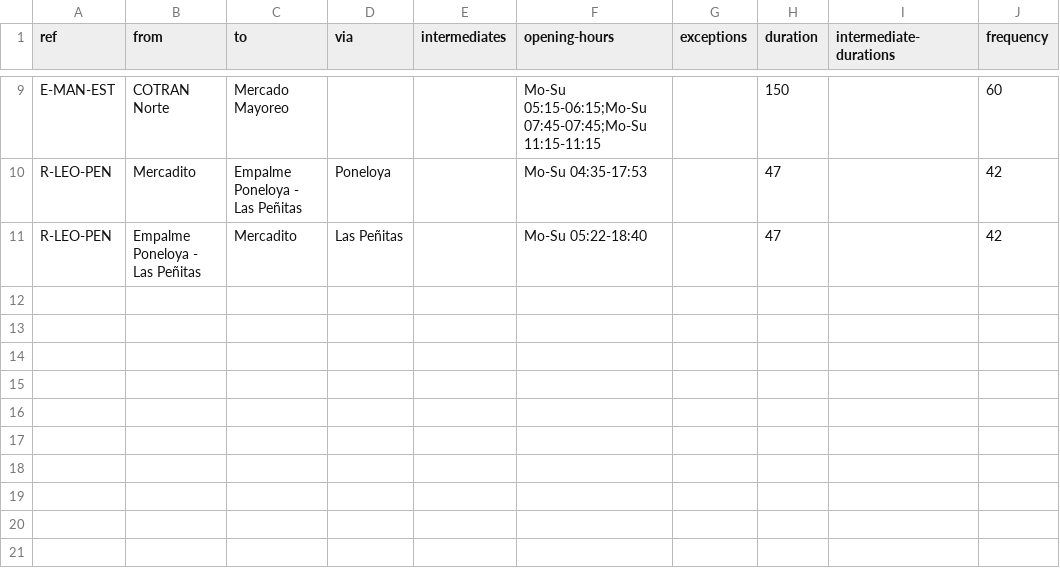
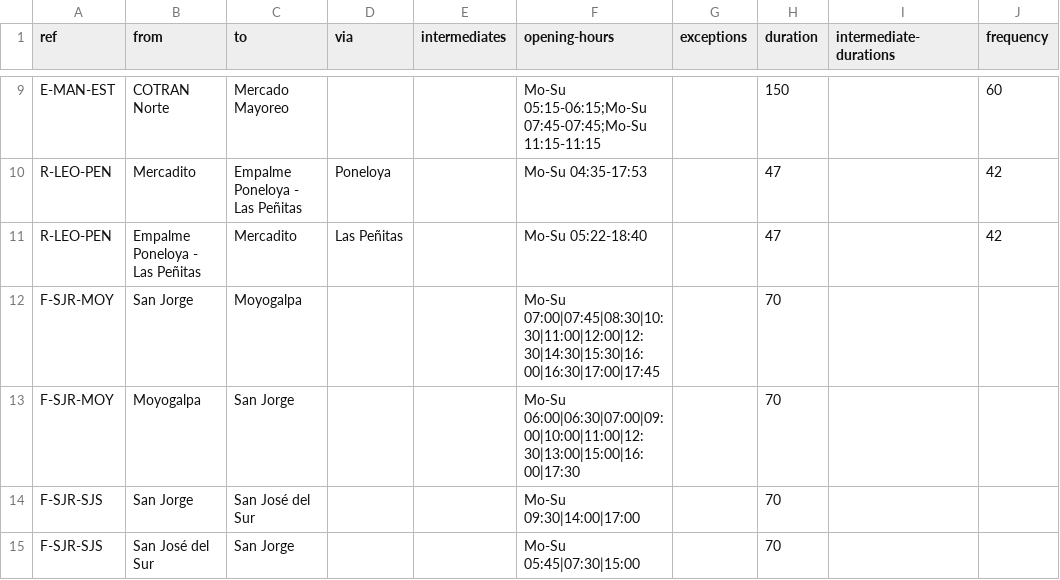
Before and after one commit to mapanica/pt-data-nicaragua, a CSV file: frequencies.csv, drawn as a sheet; only a part is shown, gaps mark what is left out; the diff names each change by its address in the sheet, - before the commit and + after, or states it on an @@ line.

```diff
--- a/frequencies.csv
+++ b/frequencies.csv
+row 12: F-SJR-MOY | San Jorge | Moyogalpa |  |  | Mo-Su 07:00|07:45|08:30|10:30|11:00|12:00|12:30|14:30|15:30|16:00|16:30|17:00|17:45 |  | 70
+row 13: F-SJR-MOY | Moyogalpa | San Jorge |  |  | Mo-Su 06:00|06:30|07:00|09:00|10:00|11:00|12:30|13:00|15:00|16:00|17:30 |  | 70
+row 14: F-SJR-SJS | San Jorge | San José del Sur |  |  | Mo-Su 09:30|14:00|17:00 |  | 70
+row 15: F-SJR-SJS | San José del Sur | San Jorge |  |  | Mo-Su 05:45|07:30|15:00 |  | 70
```
Also changed, not shown: 2 other files.
